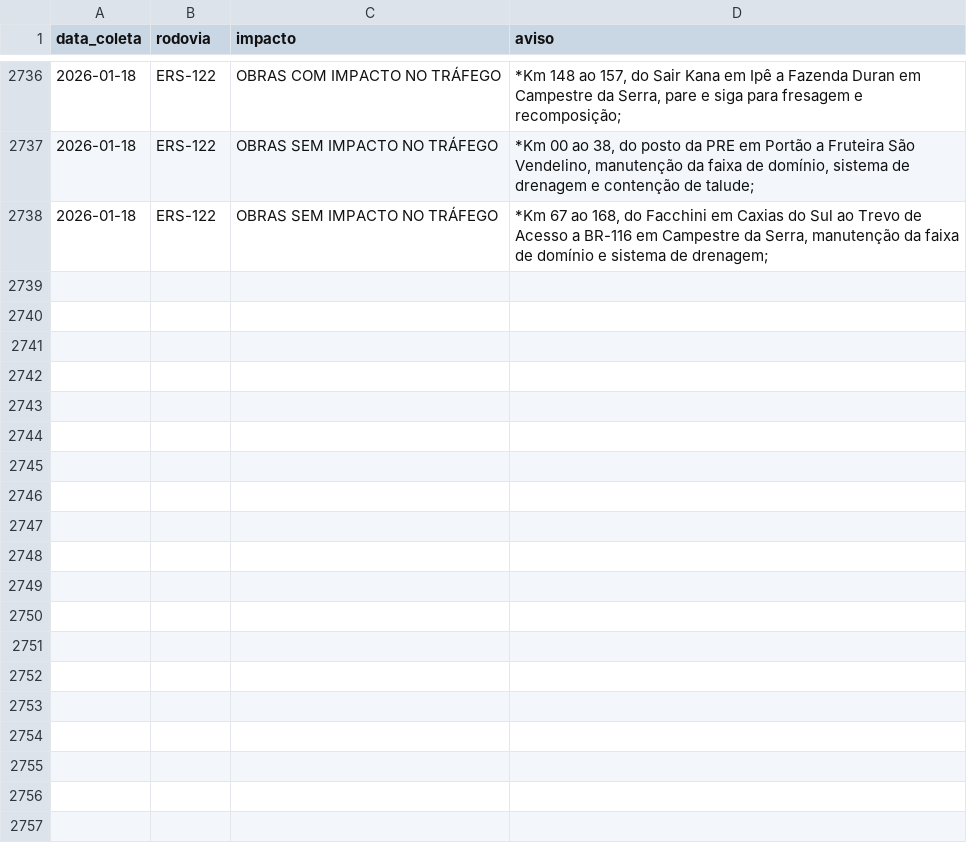
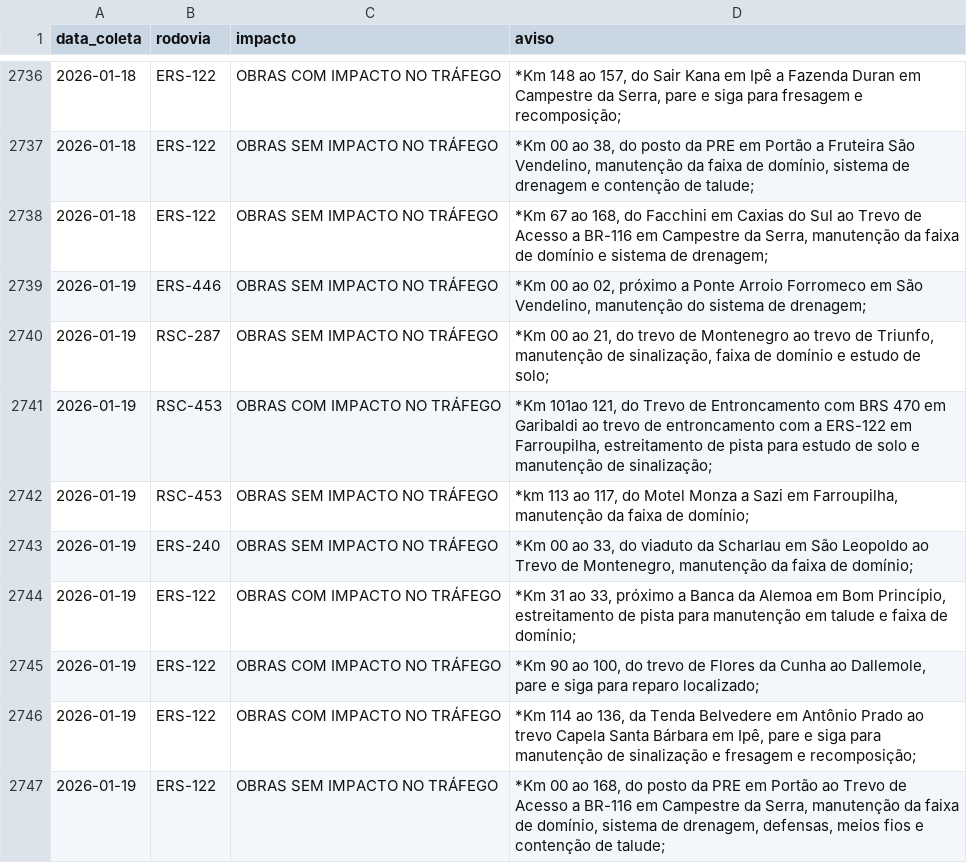
Before and after one commit to gabriel-englert/csg, a CSV file: data/avisos.csv, drawn as a sheet; only a part is shown, gaps mark what is left out.

```diff
--- a/data/avisos.csv
+++ b/data/avisos.csv
@@ -2738 +2738,10 @@ data_coleta,rodovia,impacto,aviso
 2026-01-18,ERS-122,OBRAS SEM IMPACTO NO TRÁFEGO,"*Km 67 ao 168, do Facchini em Caxias do Sul ao Trevo de Acesso a BR-116 em Campestre da Serra, manutenção da faixa de domínio e sistema de drenagem;"
+2026-01-19,ERS-446,OBRAS SEM IMPACTO NO TRÁFEGO,"*Km 00 ao 02, próximo a Ponte Arroio Forromeco em São Vendelino, manutenção do sistema de drenagem;"
+2026-01-19,RSC-287,OBRAS SEM IMPACTO NO TRÁFEGO,"*Km 00 ao 21, do trevo de Montenegro ao trevo de Triunfo, manutenção de sinalização, faixa de domínio e estudo de solo;"
+2026-01-19,RSC-453,OBRAS COM IMPACTO NO TRÁFEGO,"*Km 101ao 121, do Trevo de Entroncamento com BRS 470 em Garibaldi ao trevo de entroncamento com a ERS-122 em Farroupilha, estreitamento de pista para estudo de solo e manutenção de sinalização;"
+2026-01-19,RSC-453,OBRAS SEM IMPACTO NO TRÁFEGO,"*km 113 ao 117, do Motel Monza a Sazi em Farroupilha, manutenção da faixa de domínio;"
+2026-01-19,ERS-240,OBRAS SEM IMPACTO NO TRÁFEGO,"*Km 00 ao 33, do viaduto da Scharlau em São Leopoldo ao Trevo de Montenegro, manutenção da faixa de domínio;"
+2026-01-19,ERS-122,OBRAS COM IMPACTO NO TRÁFEGO,"*Km 31 ao 33, próximo a Banca da Alemoa em Bom Princípio, estreitamento de pista para manutenção em talude e faixa de domínio;"
+2026-01-19,ERS-122,OBRAS COM IMPACTO NO TRÁFEGO,"*Km 90 ao 100, do trevo de Flores da Cunha ao Dallemole, pare e siga para reparo localizado;"
+2026-01-19,ERS-122,OBRAS COM IMPACTO NO TRÁFEGO,"*Km 114 ao 136, da Tenda Belvedere em Antônio Prado ao trevo Capela Santa Bárbara em Ipê, pare e siga para manutenção de sinalização e fresagem e recomposição;"
+2026-01-19,ERS-122,OBRAS SEM IMPACTO NO TRÁFEGO,"*Km 00 ao 168, do posto da PRE em Portão ao Trevo de Acesso a BR-116 em Campestre da Serra, manutenção da faixa de domínio, sistema de drenagem, defensas, meios fios e contenção de talude;"
```
